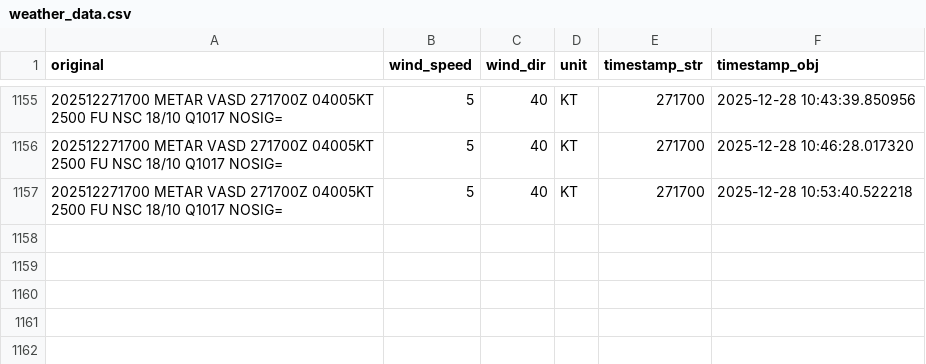
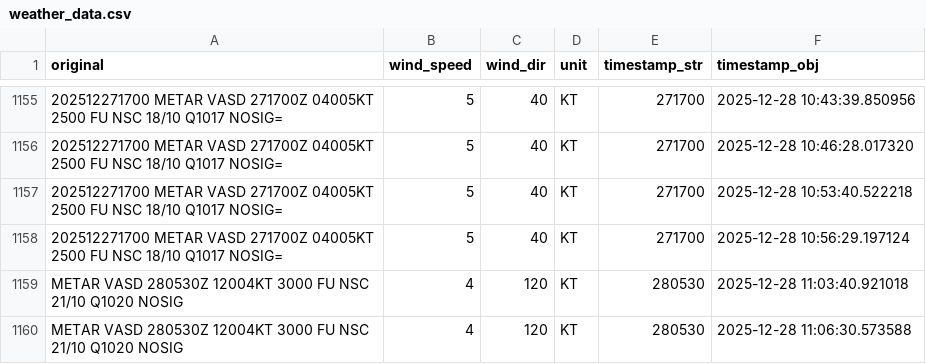
Before and after one commit to YeshwantL/Areodome-warining-and-alert-, a CSV file: weather_data.csv, drawn as a sheet; only a part is shown, gaps mark what is left out; the diff names each change by its address in the sheet, - before the commit and + after, or states it on an @@ line.

Commit message:
Update weather data for sync

```diff
--- a/weather_data.csv
+++ b/weather_data.csv
+row 1158: 202512271700 METAR VASD 271700Z 04005KT 2500 FU NSC 18/10 Q1017 NOSIG= | 5 | 40 | KT | 271700 | 2025-12-28 10:56:29.197124
+row 1159: METAR VASD 280530Z 12004KT 3000 FU NSC 21/10 Q1020 NOSIG | 4 | 120 | KT | 280530 | 2025-12-28 11:03:40.921018
+row 1160: METAR VASD 280530Z 12004KT 3000 FU NSC 21/10 Q1020 NOSIG | 4 | 120 | KT | 280530 | 2025-12-28 11:06:30.573588
```
